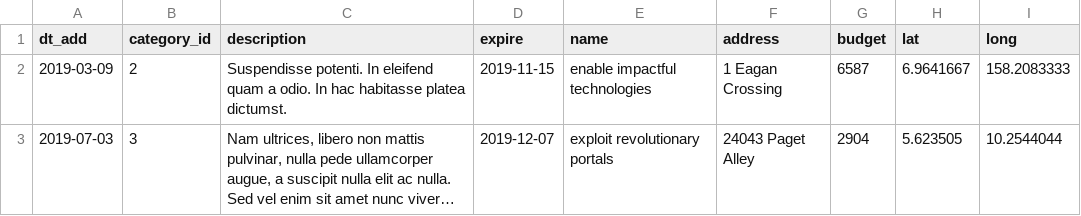
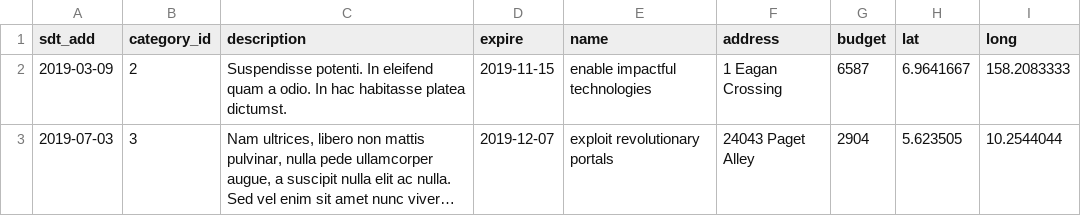
Before and after one commit to htmlacademy-yii/241239-task-force-1, a CSV file: data/tasks.csv, drawn as a sheet; only a part is shown; long unchanged cells end in ….

Commit message:
add sql files

```diff
--- a/data/tasks.csv
+++ b/data/tasks.csv
@@ -1,2 +1,2 @@
-dt_add,category_id,description,expire,name,address,budget,lat,long
+sdt_add,category_id,description,expire,name,address,budget,lat,long
 2019-03-09,2,Suspendisse potenti. In eleifend quam a odio. In hac habitasse platea dictumst.,2019-11-15,enable impactful technologies,1 Eagan Crossing,6587,6.9641667,158.2083333
```
